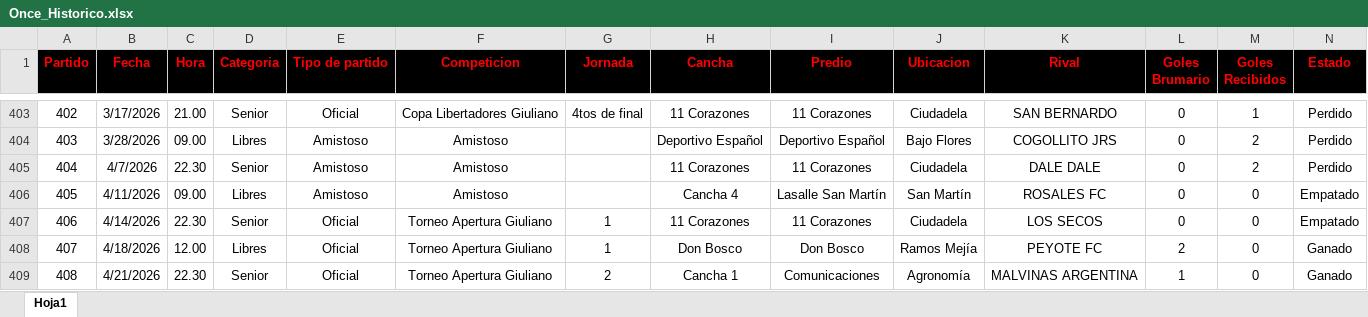
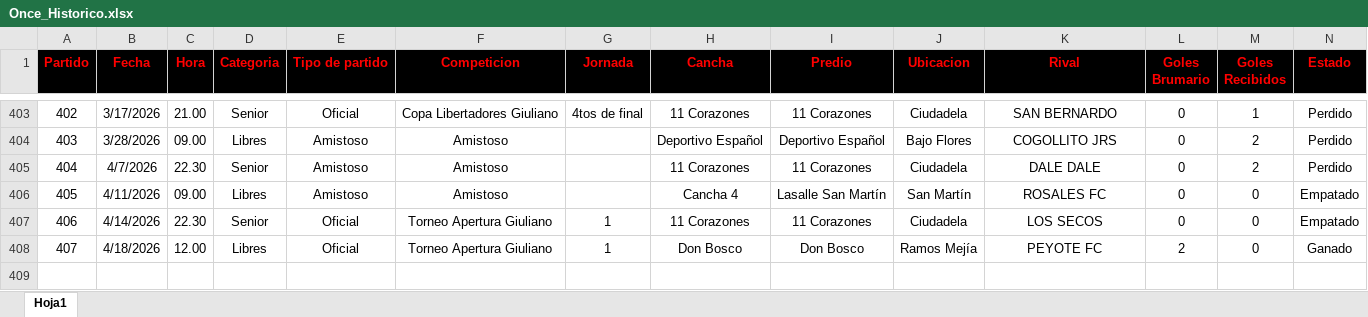
Before and after one commit to nicolascarreno/Brumario, an Excel workbook: backend/src/db/Once_Historico.xlsx, sheet Hoja1, drawn as a sheet; only a part is shown, gaps mark what is left out; values as stored, in another font and other column widths than the file's, no borders; rows hold the shown columns only; the diff names each change by its address in the sheet, - before the commit and + after, or states it on an @@ line.

```diff
--- a/backend/src/db/Once_Historico.xlsx (sheet Hoja1)
+++ b/backend/src/db/Once_Historico.xlsx (sheet Hoja1)
-row 409: 408 | 4/21/2026 | 22.30 | Senior | Oficial | Torneo Apertura Giuliano | 2 | Cancha 1 | Comunicaciones | Agronomía | MALVINAS ARGENTINA | 1 | 0 | Ganado
```
